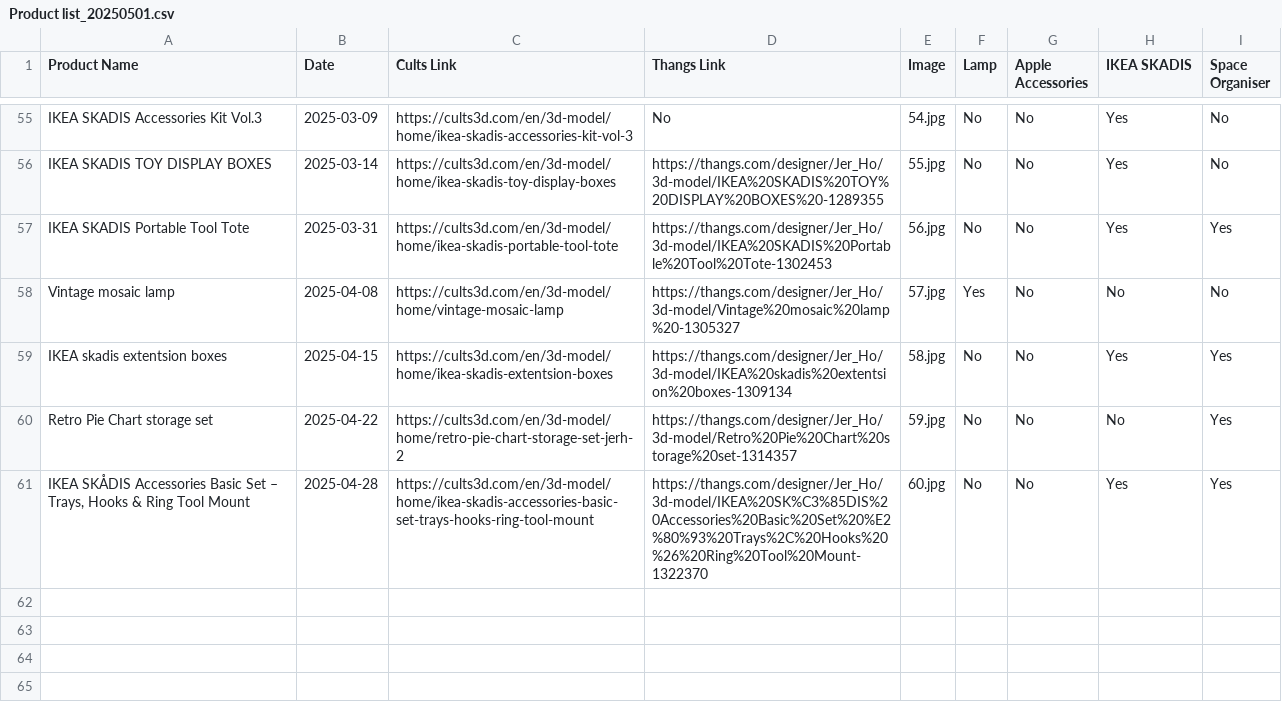
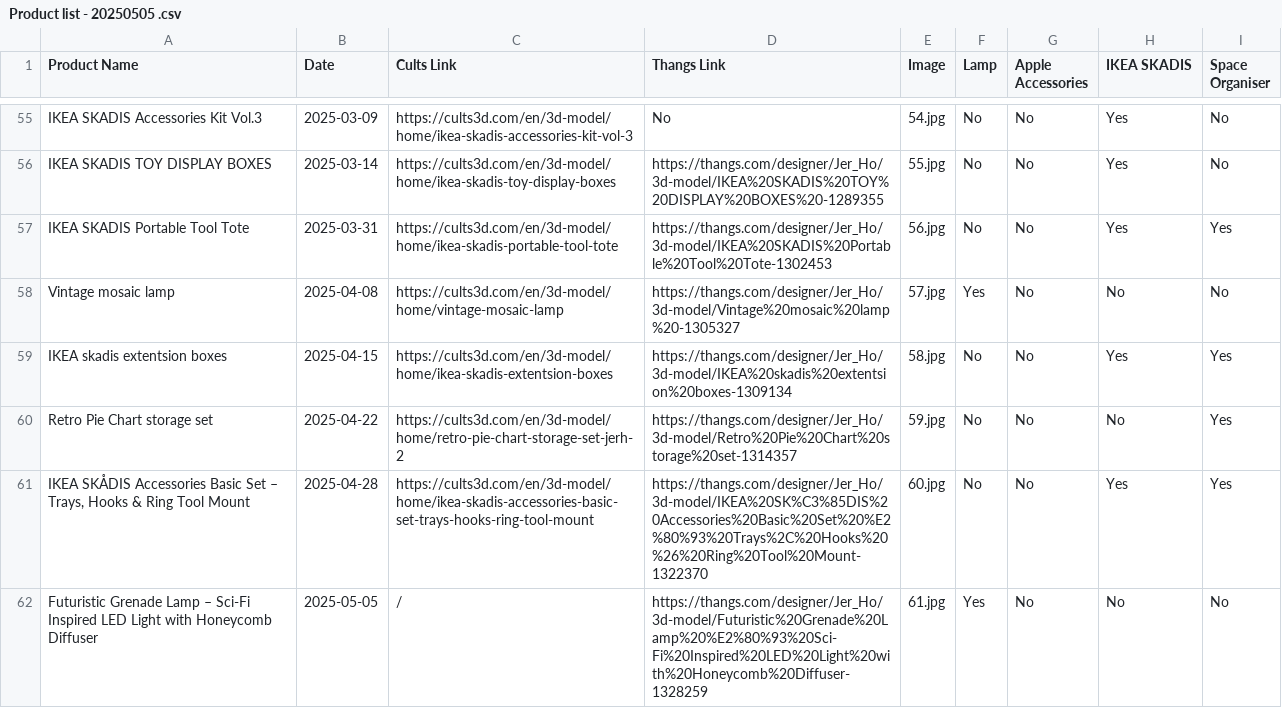
Before and after one commit to jer2y516/portfolio, a CSV file: Product list - 20250505 .csv (was Product list_20250501.csv), drawn as a sheet; only a part is shown, gaps mark what is left out; the diff names each change by its address in the sheet, - before the commit and + after, or states it on an @@ line.

Commit message:
Update: Add new product, update Thangs button style, and update total items count

```diff
--- a/Product list_20250501.csv
+++ b/Product list - 20250505 .csv
+row 62: Futuristic Grenade Lamp – Sci-Fi Inspired LED Light with Honeycomb Diffuser | 2025-05-05 | / | https://thangs.com/designer/Jer_Ho/3d-model/Futuristic%20Grenade%20Lamp%20%E2%80%93%20Sci-Fi%20Inspired%20LED%20Light%20with%20Honeycomb%20Diffuser-1328259 | 61.jpg | Yes | No | No | No
```
Also changed, not shown: 3 other files.
